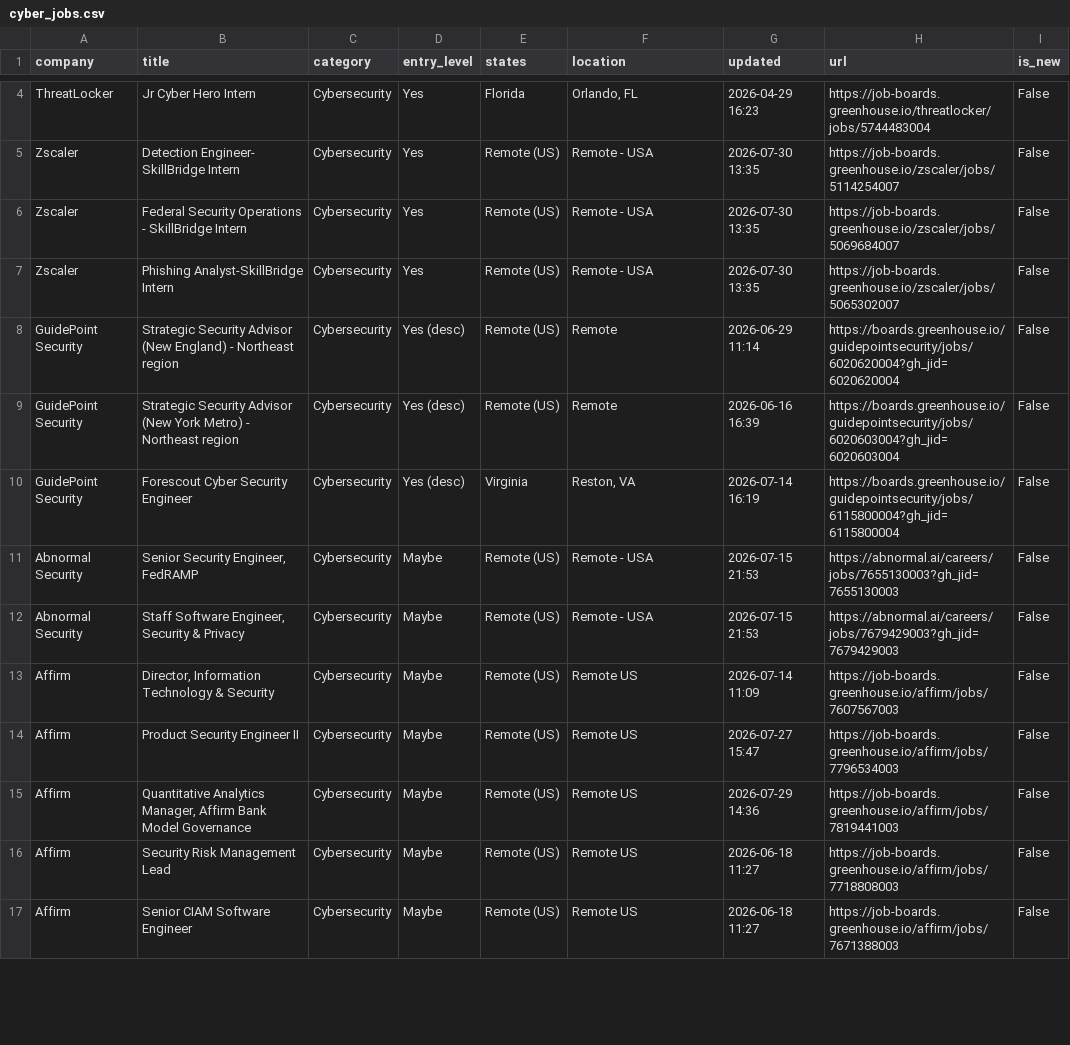
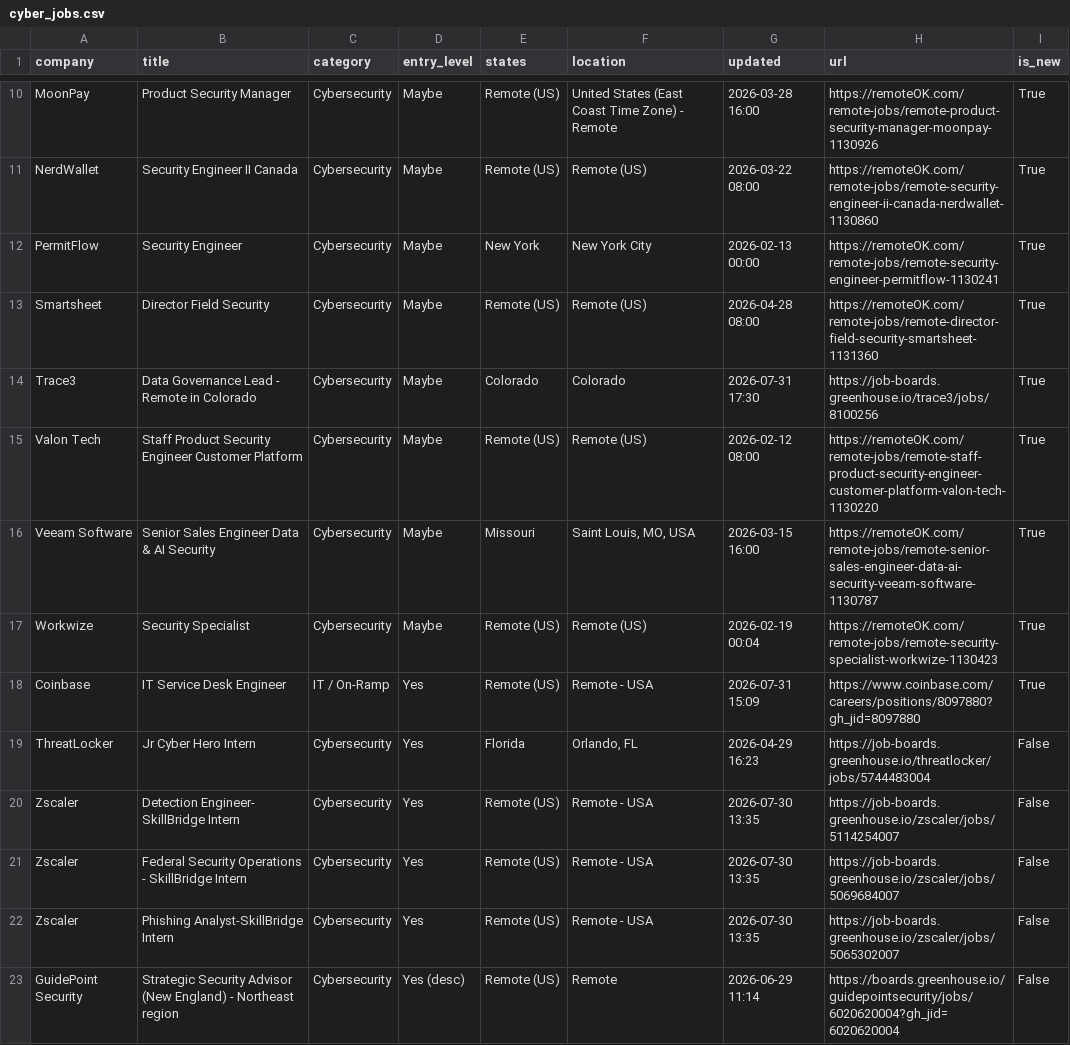
Before and after one commit to bikloz50/cybersecurity-job-tracker, a CSV file: cyber_jobs.csv, drawn as a sheet; only a part is shown, gaps mark what is left out; the shorter side is filled out with more unchanged rows; the diff covers the shown part only; the diff names each change by its address in the sheet, - before the commit and + after, or states it on an @@ line.

```diff
--- a/cyber_jobs.csv
+++ b/cyber_jobs.csv
+row 10: MoonPay | Product Security Manager | Cybersecurity | Maybe | Remote (US) | United States (East Coast Time Zone) - Remote | 2026-03-28 16:00 | https://remoteOK.com/remote-jobs/remote-product-security-manager-moonpay-1130926 | True
+row 11: NerdWallet | Security Engineer II Canada | Cybersecurity | Maybe | Remote (US) | Remote (US) | 2026-03-22 08:00 | https://remoteOK.com/remote-jobs/remote-security-engineer-ii-canada-nerdwallet-1130860 | True
+row 12: PermitFlow | Security Engineer | Cybersecurity | Maybe | New York | New York City | 2026-02-13 00:00 | https://remoteOK.com/remote-jobs/remote-security-engineer-permitflow-1130241 | True
+row 13: Smartsheet | Director Field Security | Cybersecurity | Maybe | Remote (US) | Remote (US) | 2026-04-28 08:00 | https://remoteOK.com/remote-jobs/remote-director-field-security-smartsheet-1131360 | True
+row 14: Trace3 | Data Governance Lead - Remote in Colorado | Cybersecurity | Maybe | Colorado | Colorado | 2026-07-31 17:30 | https://job-boards.greenhouse.io/trace3/jobs/8100256 | True
+row 15: Valon Tech | Staff Product Security Engineer Customer Platform | Cybersecurity | Maybe | Remote (US) | Remote (US) | 2026-02-12 08:00 | https://remoteOK.com/remote-jobs/remote-staff-product-security-engineer-customer-platform-valon-tech-1130220 | True
+row 16: Veeam Software | Senior Sales Engineer Data & AI Security | Cybersecurity | Maybe | Missouri | Saint Louis, MO, USA | 2026-03-15 16:00 | https://remoteOK.com/remote-jobs/remote-senior-sales-engineer-data-ai-security-veeam-software-1130787 | True
+row 17: Workwize | Security Specialist | Cybersecurity | Maybe | Remote (US) | Remote (US) | 2026-02-19 00:04 | https://remoteOK.com/remote-jobs/remote-security-specialist-workwize-1130423 | True
+row 18: Coinbase | IT Service Desk Engineer | IT / On-Ramp | Yes | Remote (US) | Remote - USA | 2026-07-31 15:09 | https://www.coinbase.com/careers/positions/8097880?gh_jid=8097880 | True
```
Also changed, not shown: 9 added rows, 1 removed row and 7 edited cells elsewhere in this file, 3 other files.
